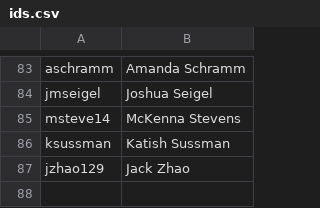
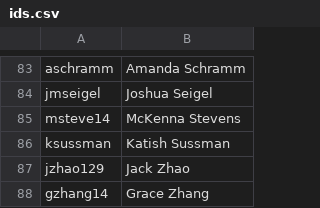
Before and after one commit to AKPsi-OT/akpsi_vote_server, a CSV file: static/ids.csv, drawn as a sheet; only a part is shown, gaps mark what is left out; the diff names each change by its address in the sheet, - before the commit and + after, or states it on an @@ line.

Commit message:
Update ids.csv

```diff
--- a/static/ids.csv
+++ b/static/ids.csv
+row 88: gzhang14 | Grace Zhang
```
